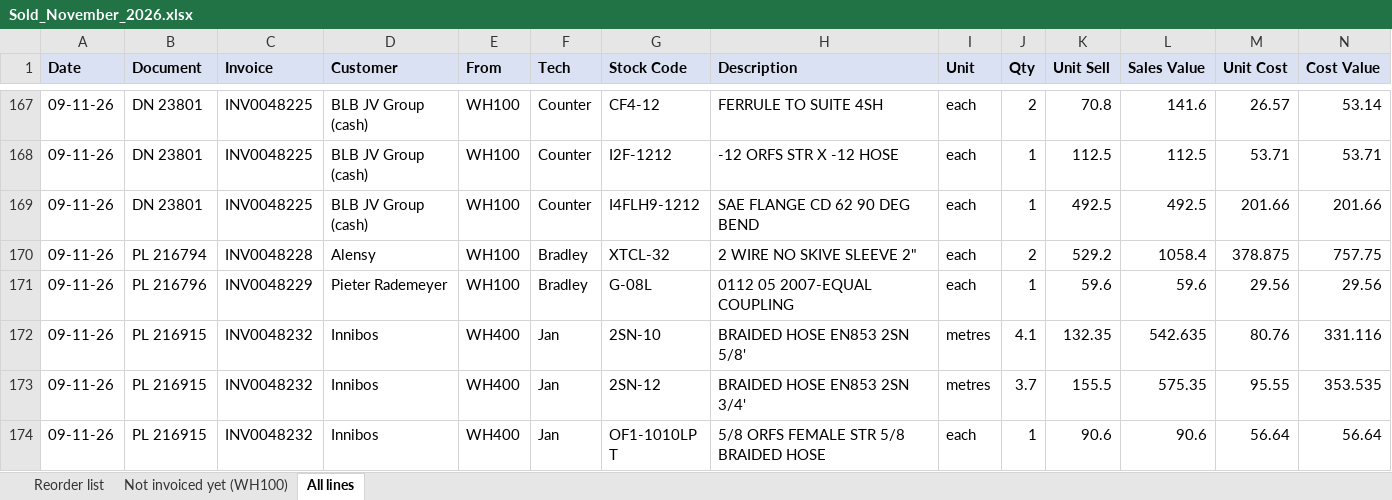
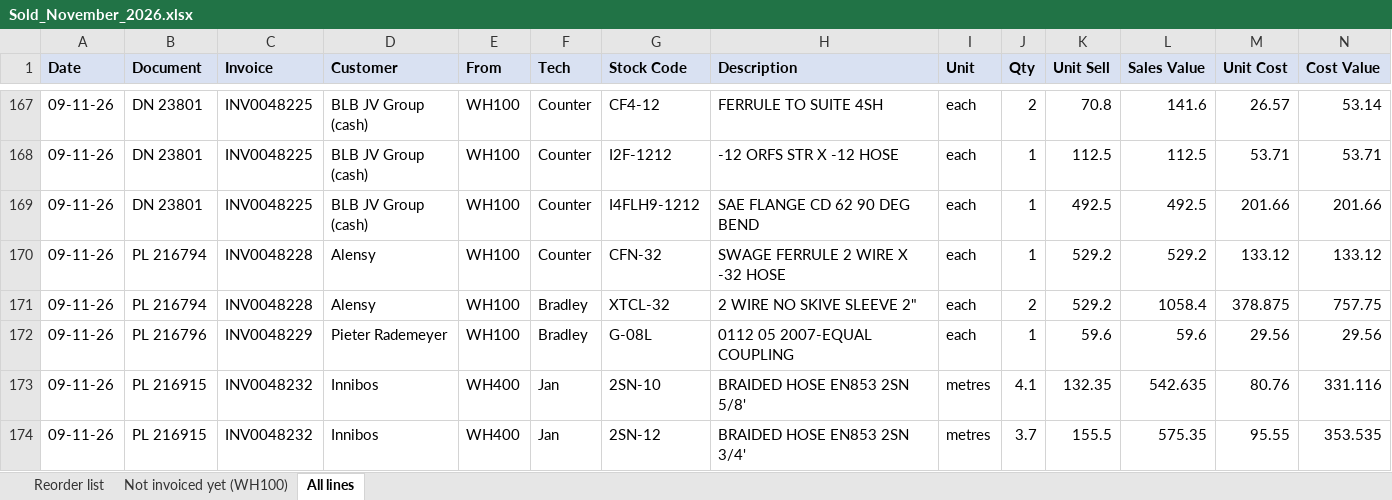
Before and after one commit to MichaelB1300/Pirtek-stock---live, an Excel workbook: Sold_November_2026.xlsx, sheet All lines, drawn as a sheet; only a part is shown, gaps mark what is left out; the shorter side is filled out with more unchanged rows; values as stored, in another font and other column widths than the file's, no borders; the diff names each change by its address in the sheet, - before the commit and + after, or states it on an @@ line.

```diff
--- a/Sold_November_2026.xlsx (sheet All lines)
+++ b/Sold_November_2026.xlsx (sheet All lines)
+row 170: 09-11-26 | PL 216794 | INV0048228 | Alensy | WH100 | Counter | CFN-32 | SWAGE FERRULE 2 WIRE X -32 HOSE | each | 1 | 529.2 | 529.2 | 133.12 | 133.12
```
Also changed, not shown: sheet Reorder list, sheet Not invoiced yet (WH100), 2 other files.
